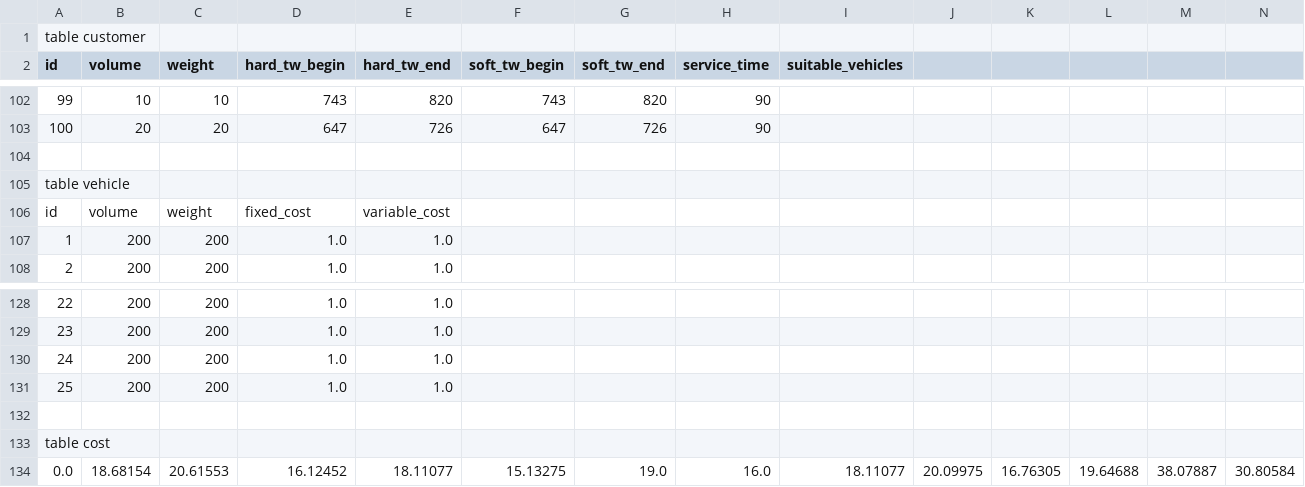
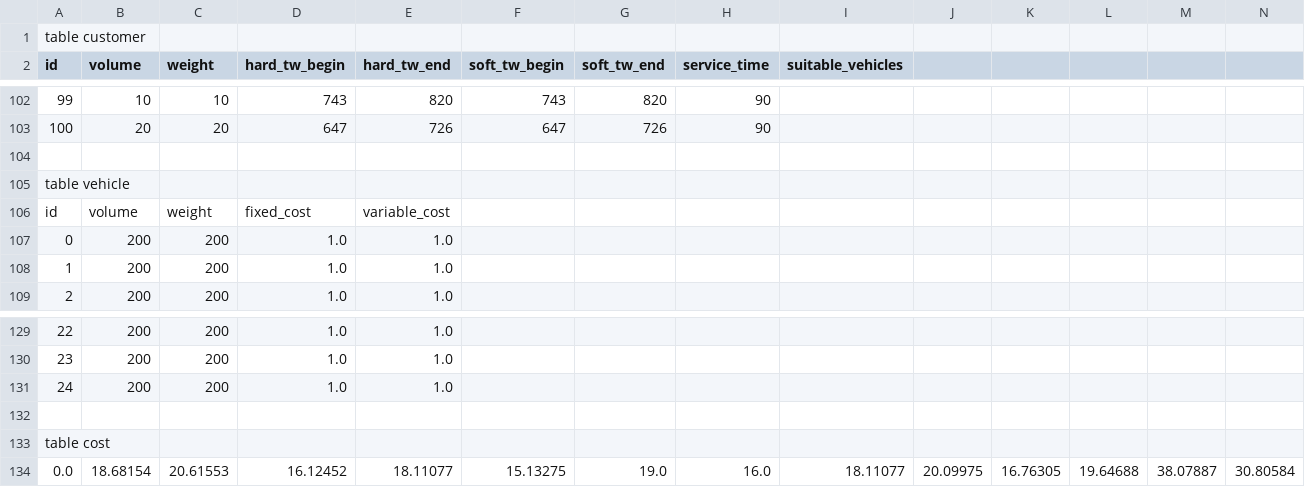
Before and after one commit to hardnp/vehicle_routing_problem, a CSV file: test_data/solomon/c101.csv, drawn as a sheet; only a part is shown, gaps mark what is left out; removed rows and columns are numbered as before the commit, all else as after; rows hold the shown columns only; the diff names each change by its address in the sheet, - before the commit and + after, or states it on an @@ line.

Commit message:
Start vehicle ids from 0 in input data

```diff
--- a/test_data/solomon/c101.csv
+++ b/test_data/solomon/c101.csv
+row 107: 0 | 200 | 200 | 1.0 | 1.0
-row 131: 25 | 200 | 200 | 1.0 | 1.0
```
Also changed, not shown: 1 other file.
